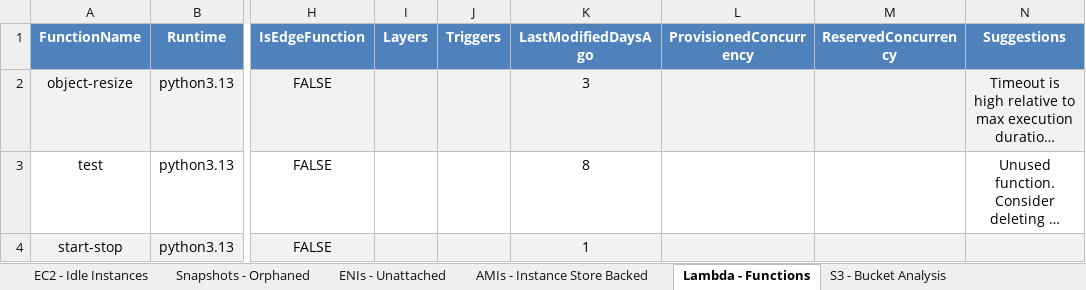
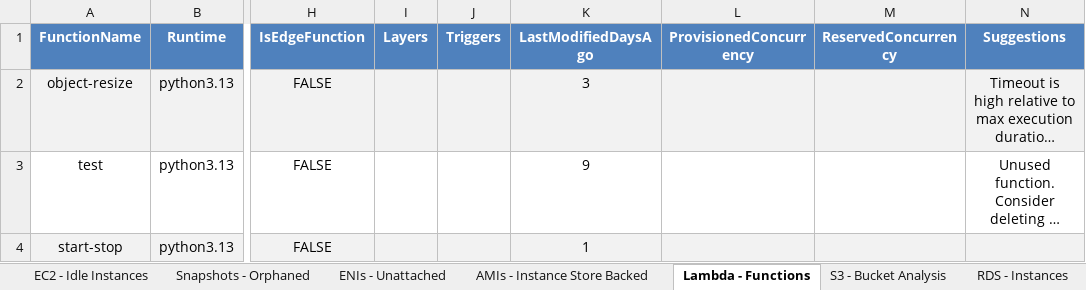
Before and after one commit to vireshsolanki/AutoCloud-audit-bot, an Excel workbook: cloud_audit_report.xlsx, sheet Lambda - Functions, drawn as a sheet; only a part is shown, gaps mark what is left out; long unchanged cells end in …; values as stored, in another font and other column widths than the file's, no borders; the diff names each change by its address in the sheet, - before the commit and + after, or states it on an @@ line.

Commit message:
working rds output in excel sheet

```diff
--- a/cloud_audit_report.xlsx (sheet Lambda - Functions)
+++ b/cloud_audit_report.xlsx (sheet Lambda - Functions)
+sheet tab: RDS - Instances
-K3 (LastModifiedDaysAgo): 8
+K3 (LastModifiedDaysAgo): 9
```
Also changed, not shown: sheet AMIs - Instance Store Backed, 4 other files.
